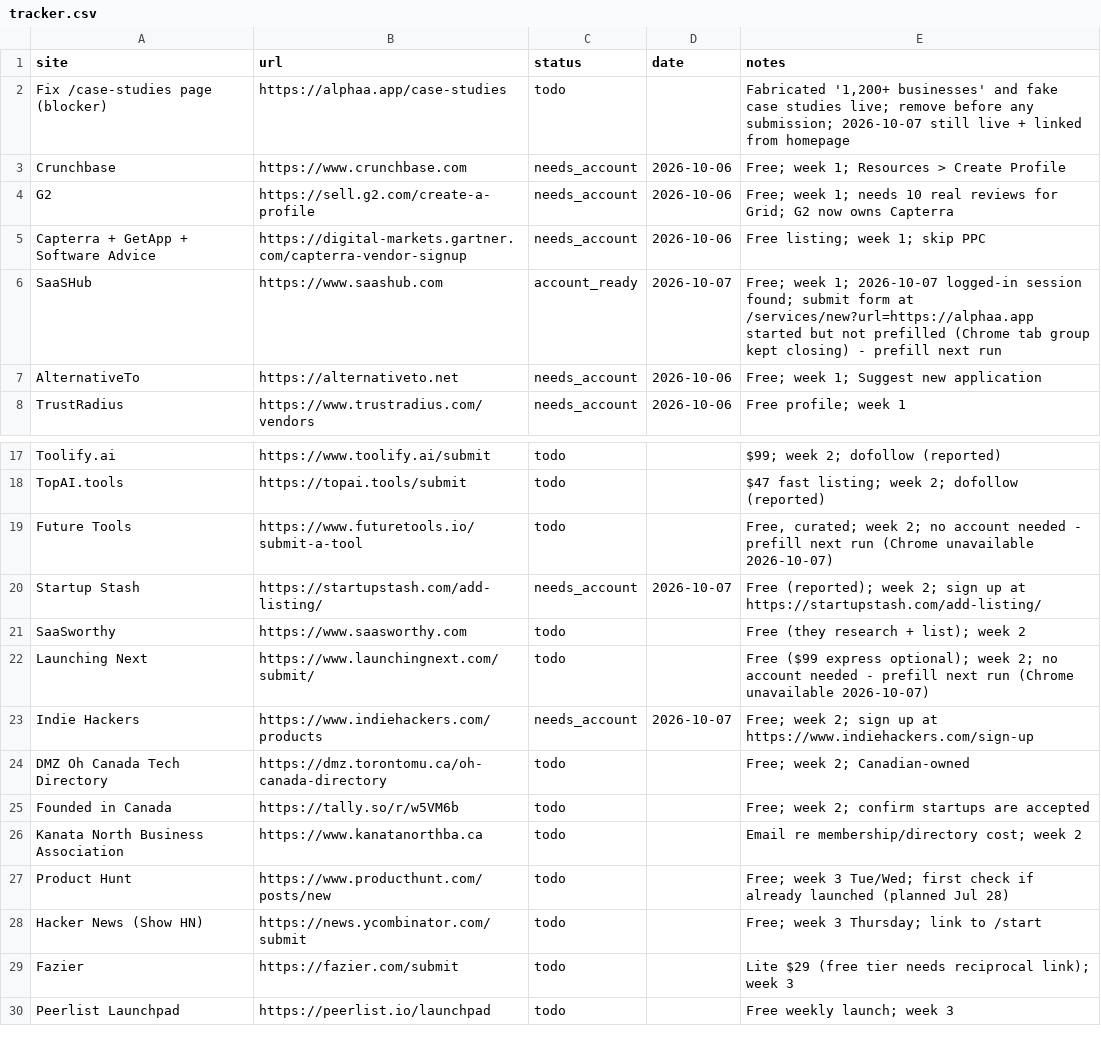
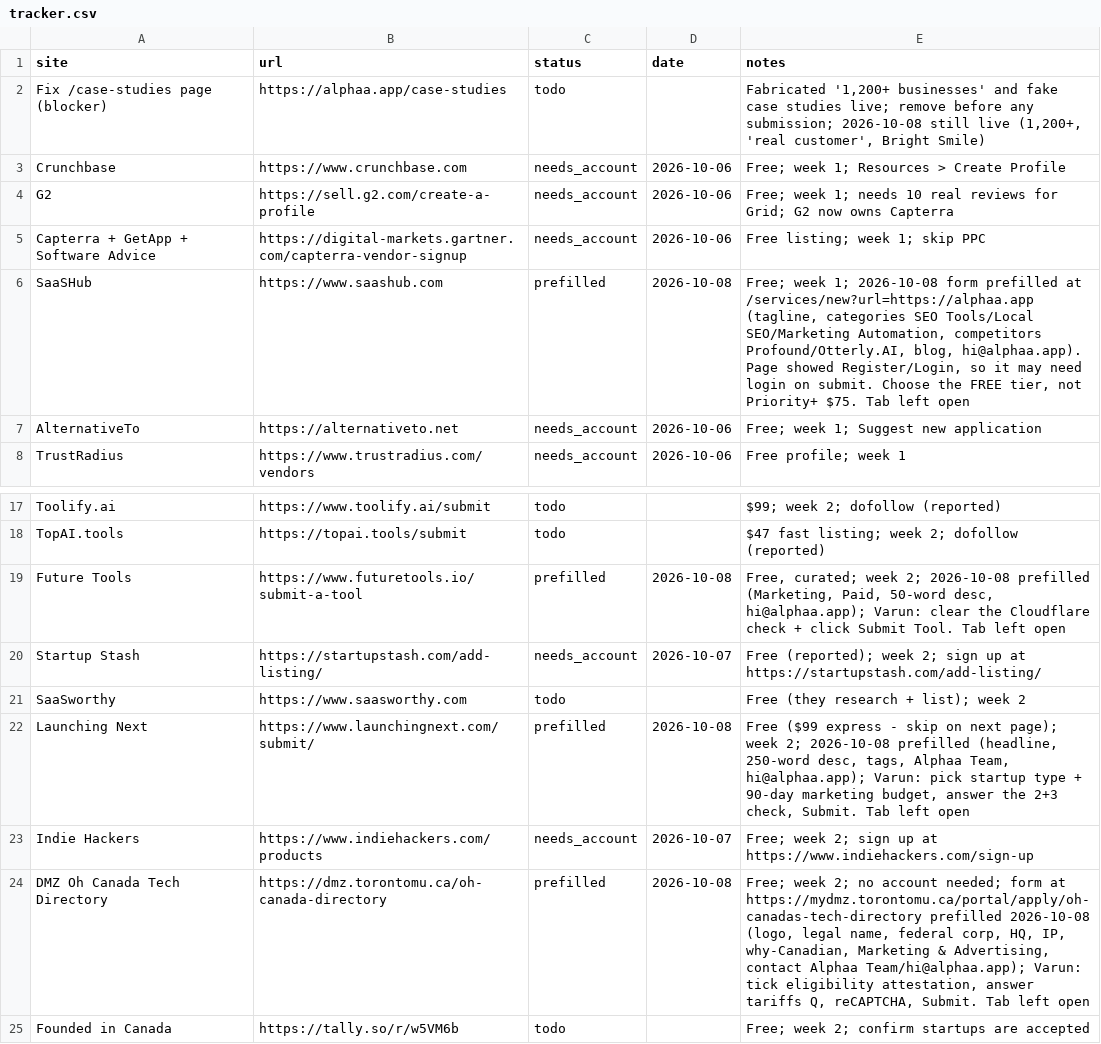
Before and after one commit to varunsharma014-commits/alphaa, a CSV file: marketing/backlinks/tracker.csv, drawn as a sheet; only a part is shown, gaps mark what is left out; the shorter side is filled out with more unchanged rows.

```diff
--- a/marketing/backlinks/tracker.csv
+++ b/marketing/backlinks/tracker.csv
@@ -1,3 +1,3 @@
 site,url,status,date,notes
-Fix /case-studies page (blocker),https://alphaa.app/case-studies,todo,,"Fabricated '1,200+ businesses' and fake case studies live; remove before any submission; 2026-10-07 still live + linked from homepage"
+Fix /case-studies page (blocker),https://alphaa.app/case-studies,todo,,"Fabricated '1,200+ businesses' and fake case studies live; remove before any submission; 2026-10-08 still live (1,200+, 'real customer', Bright Smile)"
 Crunchbase,https://www.crunchbase.com,needs_account,2026-10-06,Free; week 1; Resources > Create Profile
@@ -5,3 +5,3 @@ G2,https://sell.g2.com/create-a-profile,needs_account,2026-10-06,Free; week 1; n
 Capterra + GetApp + Software Advice,https://digital-markets.gartner.com/capterra-vendor-signup,needs_account,2026-10-06,Free listing; week 1; skip PPC
-SaaSHub,https://www.saashub.com,account_ready,2026-10-07,Free; week 1; 2026-10-07 logged-in session found; submit form at /services/new?url=https://alphaa.app started but not prefilled (Chrome tab group kept closing) - prefill next run
+SaaSHub,https://www.saashub.com,prefilled,2026-10-08,"Free; week 1; 2026-10-08 form prefilled at /services/new?url=https://alphaa.app (tagline, categories SEO Tools/Local SEO/Marketing Automation, competitors Profound/Otterly.AI, blog, hi@alphaa.app). Page showed Register/Login, so it may need login on submit. Choose the FREE tier, not Priority+ $75. Tab left open"
 AlternativeTo,https://alternativeto.net,needs_account,2026-10-06,Free; week 1; Suggest new application
@@ -18,8 +18,8 @@ Toolify.ai,https://www.toolify.ai/submit,todo,,$99; week 2; dofollow (reported)
 TopAI.tools,https://topai.tools/submit,todo,,$47 fast listing; week 2; dofollow (reported)
-Future Tools,https://www.futuretools.io/submit-a-tool,todo,,"Free, curated; week 2; no account needed - prefill next run (Chrome unavailable 2026-10-07)"
+Future Tools,https://www.futuretools.io/submit-a-tool,prefilled,2026-10-08,"Free, curated; week 2; 2026-10-08 prefilled (Marketing, Paid, 50-word desc, hi@alphaa.app); Varun: clear the Cloudflare check + click Submit Tool. Tab left open"
 Startup Stash,https://startupstash.com/add-listing/,needs_account,2026-10-07,Free (reported); week 2; sign up at https://startupstash.com/add-listing/
 SaaSworthy,https://www.saasworthy.com,todo,,Free (they research + list); week 2
-Launching Next,https://www.launchingnext.com/submit/,todo,,Free ($99 express optional); week 2; no account needed - prefill next run (Chrome unavailable 2026-10-07)
+Launching Next,https://www.launchingnext.com/submit/,prefilled,2026-10-08,"Free ($99 express - skip on next page); week 2; 2026-10-08 prefilled (headline, 250-word desc, tags, Alphaa Team, hi@alphaa.app); Varun: pick startup type + 90-day marketing budget, answer the 2+3 check, Submit. Tab left open"
 Indie Hackers,https://www.indiehackers.com/products,needs_account,2026-10-07,Free; week 2; sign up at https://www.indiehackers.com/sign-up
-DMZ Oh Canada Tech Directory,https://dmz.torontomu.ca/oh-canada-directory,todo,,Free; week 2; Canadian-owned
+DMZ Oh Canada Tech Directory,https://dmz.torontomu.ca/oh-canada-directory,prefilled,2026-10-08,"Free; week 2; no account needed; form at https://mydmz.torontomu.ca/portal/apply/oh-canadas-tech-directory prefilled 2026-10-08 (logo, legal name, federal corp, HQ, IP, why-Canadian, Marketing & Advertising, contact Alphaa Team/hi@alphaa.app); Varun: tick eligibility attestation, answer tariffs Q, reCAPTCHA, Submit. Tab left open"
 Founded in Canada,https://tally.so/r/w5VM6b,todo,,Free; week 2; confirm startups are accepted
```
Also changed, not shown: 1 other file.
